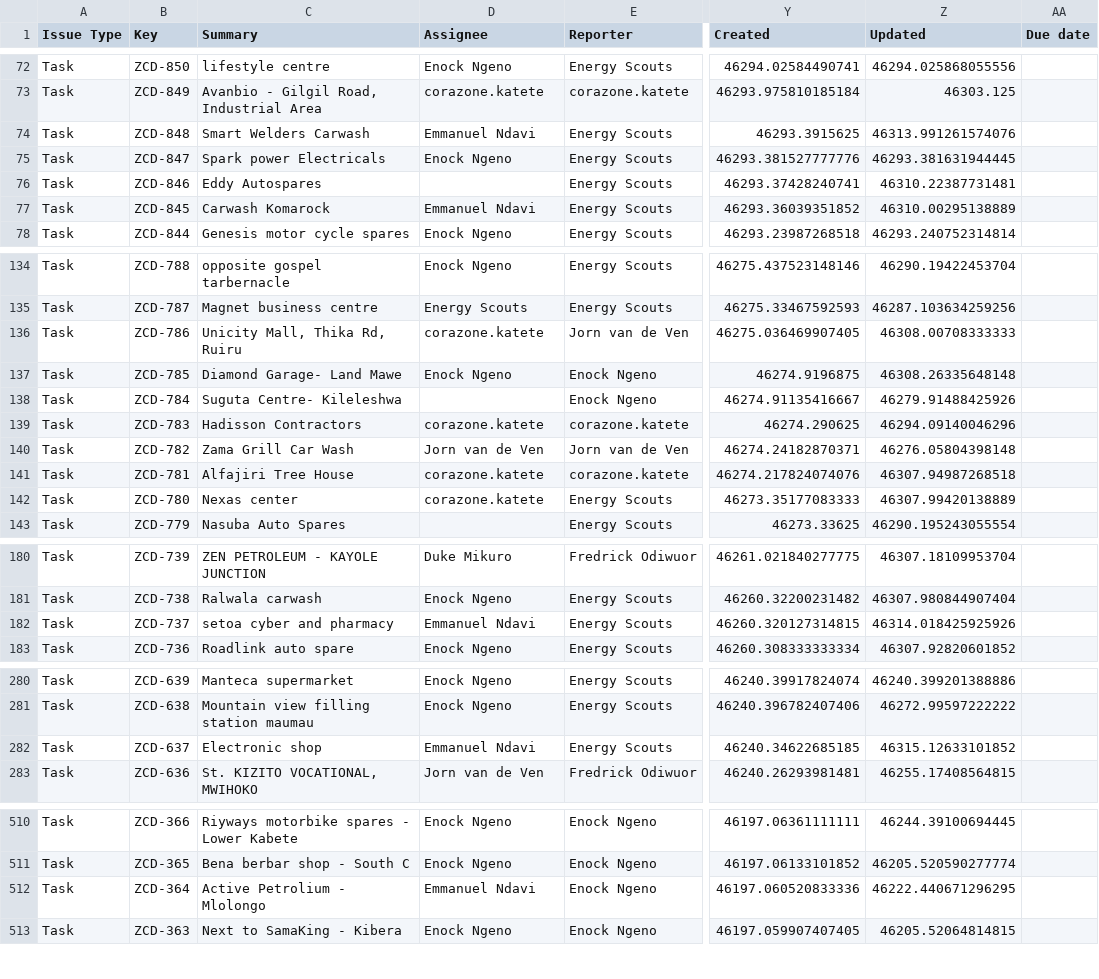
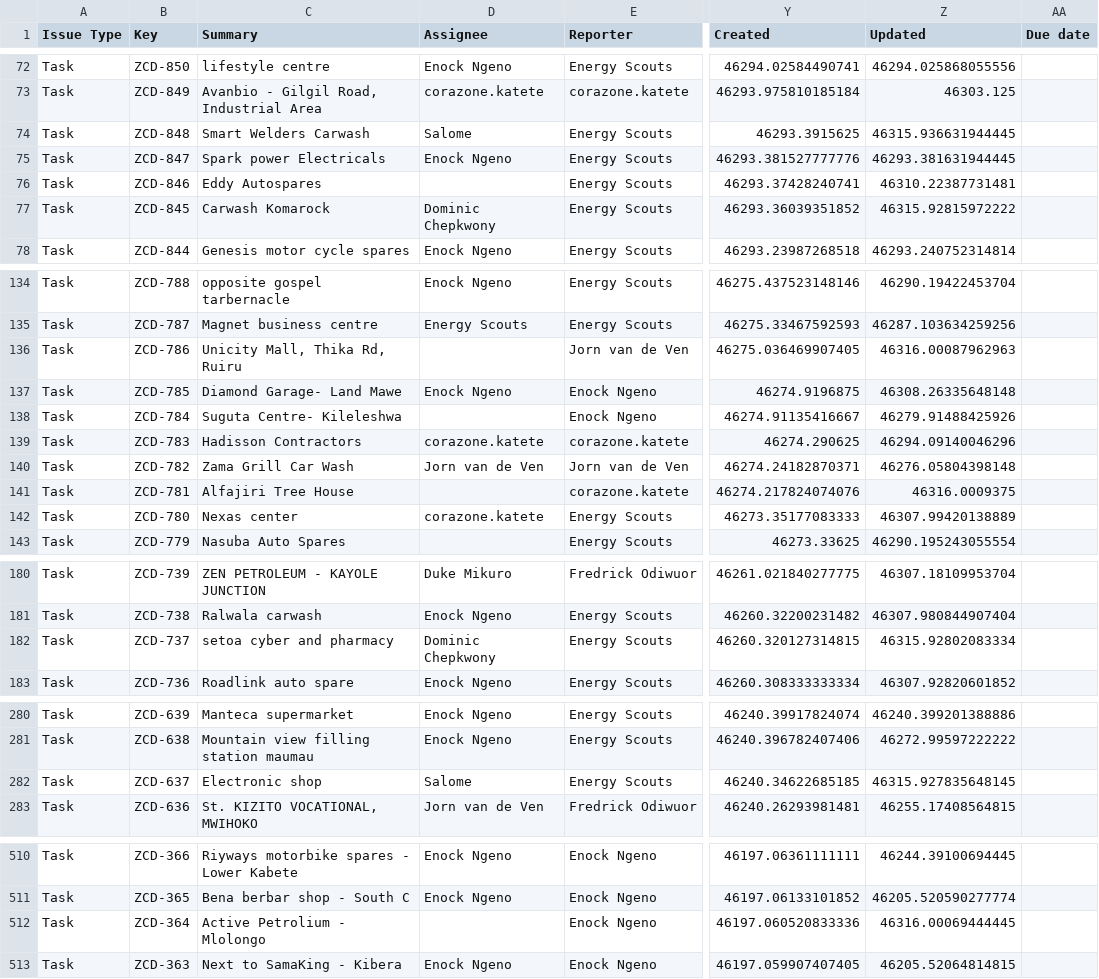
Before and after one commit to keithkinuthiakamauzeno/Network-Overview-Dashboard, a CSV file: data/pipeline.csv, drawn as a sheet; only a part is shown, gaps mark what is left out; the diff covers the shown part only; the diff names each change by its address in the sheet, - before the commit and + after, or states it on an @@ line.

```diff
--- a/data/pipeline.csv
+++ b/data/pipeline.csv
-D74 (Assignee): Emmanuel Ndavi
+D74 (Assignee): Salome
-Z74 (Updated): 46313.991261574076
+Z74 (Updated): 46315.936631944445
-D77 (Assignee): Emmanuel Ndavi
+D77 (Assignee): Dominic Chepkwony
-Z77 (Updated): 46310.00295138889
+Z77 (Updated): 46315.92815972222
-D136 (Assignee): corazone.katete
+D136 (Assignee): (empty)
-Z136 (Updated): 46308.00708333333
+Z136 (Updated): 46316.00087962963
-D141 (Assignee): corazone.katete
+D141 (Assignee): (empty)
-Z141 (Updated): 46307.94987268518
+Z141 (Updated): 46316.0009375
-D182 (Assignee): Emmanuel Ndavi
+D182 (Assignee): Dominic Chepkwony
-Z182 (Updated): 46314.018425925926
+Z182 (Updated): 46315.92802083334
-D282 (Assignee): Emmanuel Ndavi
+D282 (Assignee): Salome
-Z282 (Updated): 46315.12633101852
+Z282 (Updated): 46315.927835648145
-D512 (Assignee): Emmanuel Ndavi
+D512 (Assignee): (empty)
-Z512 (Updated): 46222.440671296295
+Z512 (Updated): 46316.00069444445
```
Also changed, not shown: 52 edited cells elsewhere in this file.
